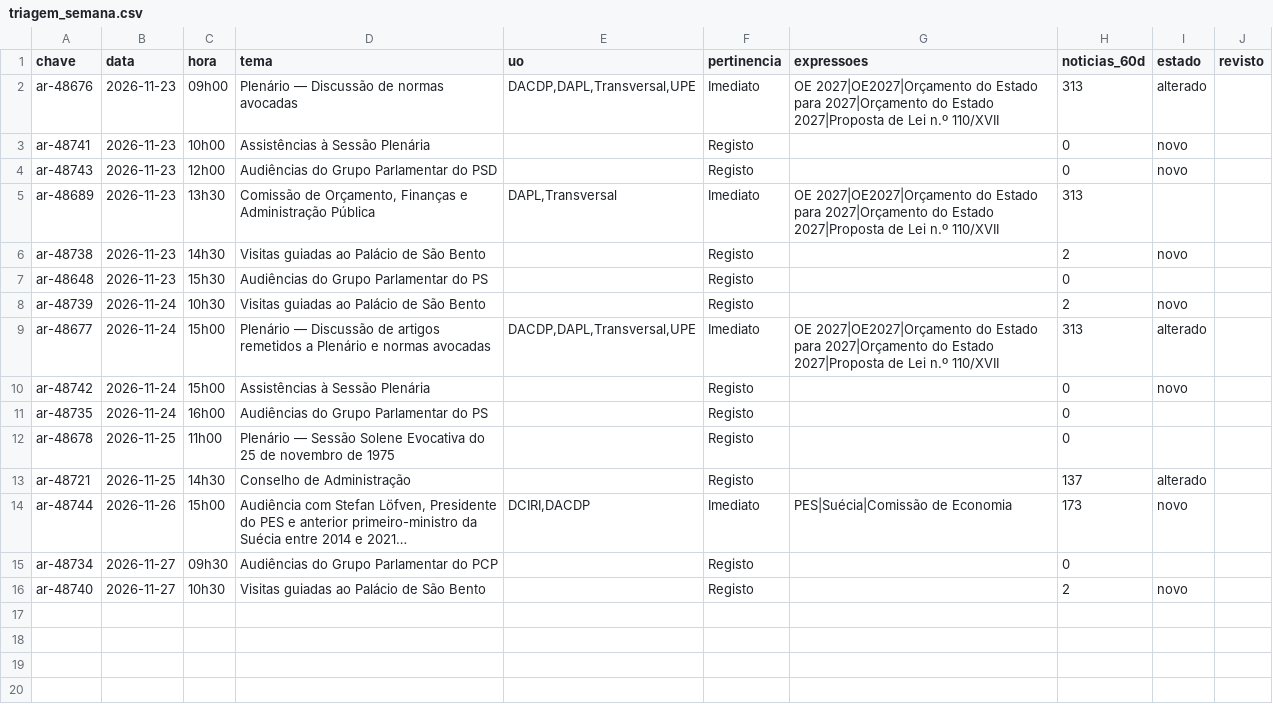
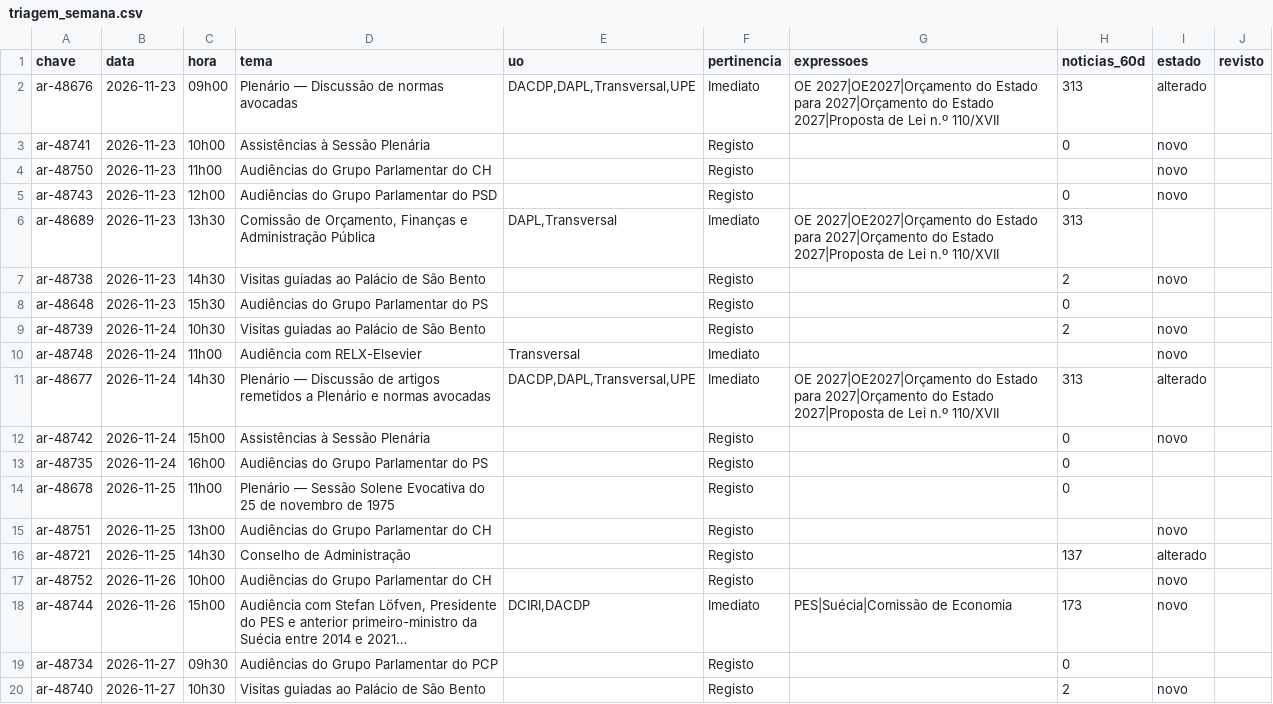
Before and after one commit to upe-sggov/ar-preview, a CSV file: dados/triagem_semana.csv, drawn as a sheet.

```diff
--- a/dados/triagem_semana.csv
+++ b/dados/triagem_semana.csv
@@ -3,2 +3,3 @@ ar-48676;2026-11-23;09h00;Plenário — Discussão de normas avocadas;DACDP,DAPL
 ar-48741;2026-11-23;10h00;Assistências à Sessão Plenária;;Registo;;0;novo;
+ar-48750;2026-11-23;11h00;Audiências do Grupo Parlamentar do CH;;Registo;;;novo;
 ar-48743;2026-11-23;12h00;Audiências do Grupo Parlamentar do PSD;;Registo;;0;novo;
@@ -8,3 +9,4 @@ ar-48648;2026-11-23;15h30;Audiências do Grupo Parlamentar do PS;;Registo;;0;;
 ar-48739;2026-11-24;10h30;Visitas guiadas ao Palácio de São Bento;;Registo;;2;novo;
-ar-48677;2026-11-24;15h00;Plenário — Discussão de artigos remetidos a Plenário e normas avocadas;DACDP,DAPL,Transversal,UPE;Imediato;OE 2027|OE2027|Orçamento do Estado para 2027|Orçamento do Estado 2027|Proposta de Lei n.º 110/XVII;313;alterado;
+ar-48748;2026-11-24;11h00;Audiência com RELX-Elsevier;Transversal;Imediato;;;novo;
+ar-48677;2026-11-24;14h30;Plenário — Discussão de artigos remetidos a Plenário e normas avocadas;DACDP,DAPL,Transversal,UPE;Imediato;OE 2027|OE2027|Orçamento do Estado para 2027|Orçamento do Estado 2027|Proposta de Lei n.º 110/XVII;313;alterado;
 ar-48742;2026-11-24;15h00;Assistências à Sessão Plenária;;Registo;;0;novo;
@@ -12,3 +14,5 @@ ar-48735;2026-11-24;16h00;Audiências do Grupo Parlamentar do PS;;Registo;;0;;
 ar-48678;2026-11-25;11h00;Plenário — Sessão Solene Evocativa do 25 de novembro de 1975;;Registo;;0;;
+ar-48751;2026-11-25;13h00;Audiências do Grupo Parlamentar do CH;;Registo;;;novo;
 ar-48721;2026-11-25;14h30;Conselho de Administração;;Registo;;137;alterado;
+ar-48752;2026-11-26;10h00;Audiências do Grupo Parlamentar do CH;;Registo;;;novo;
 ar-48744;2026-11-26;15h00;Audiência com Stefan Löfven, Presidente do PES e anterior primeiro-ministro da Suécia entre 2014 e 2021…;DCIRI,DACDP;Imediato;PES|Suécia|Comissão de Economia;173;novo;
```
Also changed, not shown: 57 other files.
